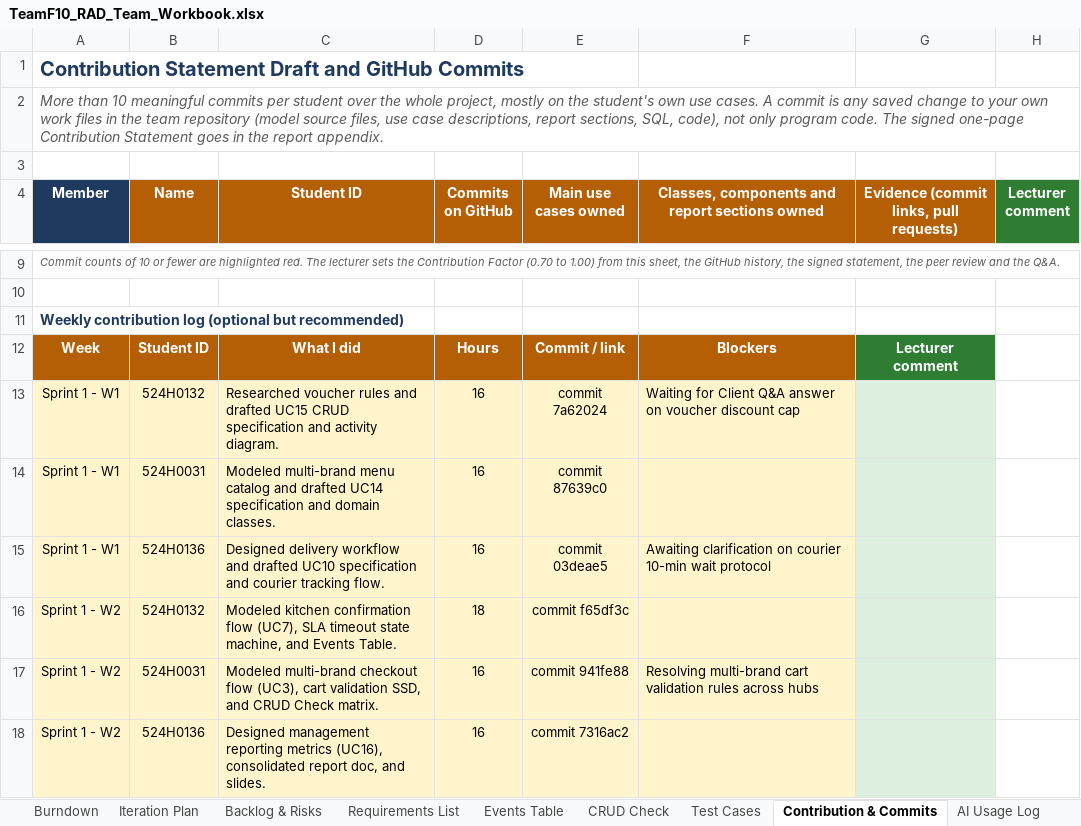
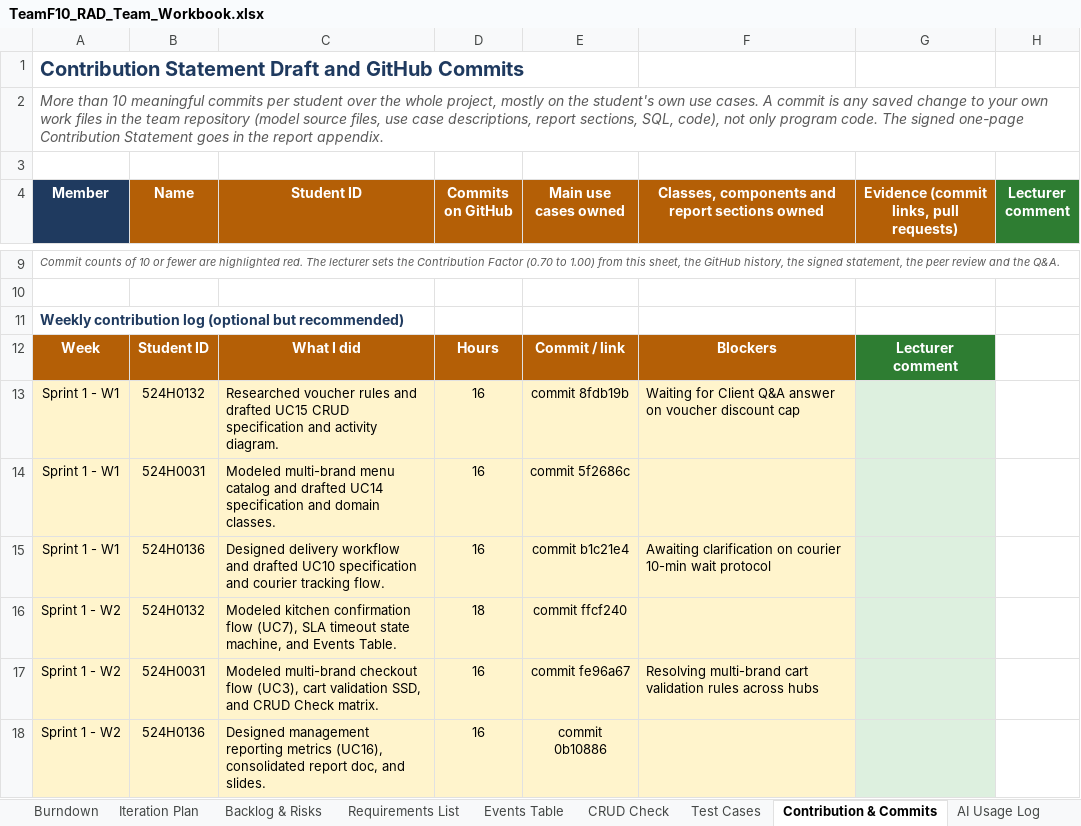
Before and after one commit to DoQuocTrung06/SaigonBite-RAD-TeamF10, an Excel workbook: Part_2/TeamF10_RAD_Team_Workbook.xlsx, sheet Contribution & Commits, drawn as a sheet; only a part is shown, gaps mark what is left out; values as stored, in another font and other column widths than the file's, no borders; conditional formats not drawn; the diff names each change by its address in the sheet, - before the commit and + after, or states it on an @@ line.

Commit message:
Synchronize weekly contribution log with verified git commit hashes (524H0132)

```diff
--- a/Part_2/TeamF10_RAD_Team_Workbook.xlsx (sheet Contribution & Commits)
+++ b/Part_2/TeamF10_RAD_Team_Workbook.xlsx (sheet Contribution & Commits)
-E13 (Main use cases owned): commit 7a62024
+E13 (Main use cases owned): commit 8fdb19b
-E14 (Main use cases owned): commit 87639c0
+E14 (Main use cases owned): commit 5f2686c
-E15 (Main use cases owned): commit 03deae5
+E15 (Main use cases owned): commit b1c21e4
-E16 (Main use cases owned): commit f65df3c
+E16 (Main use cases owned): commit ffcf240
-E17 (Main use cases owned): commit 941fe88
+E17 (Main use cases owned): commit fe96a67
-E18 (Main use cases owned): commit 7316ac2
+E18 (Main use cases owned): commit 0b10886
```
